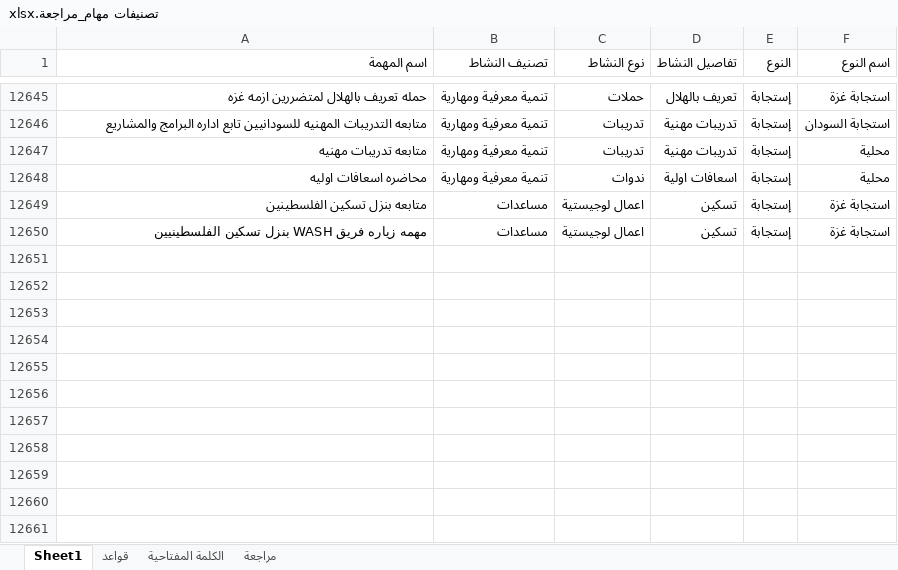
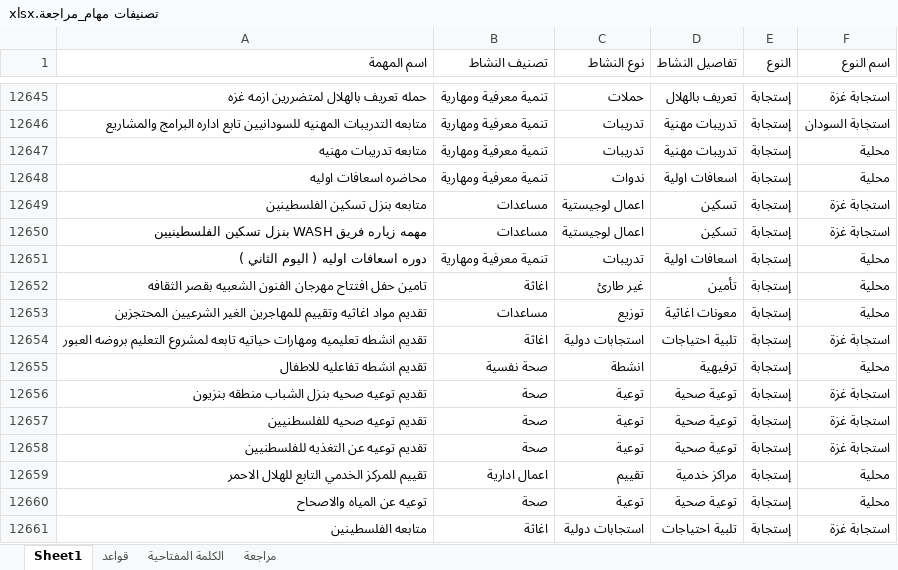
Before and after one commit to mo7amedrabei14-cell/eoc-system, an Excel workbook: تصنيفات مهام_مراجعة.xlsx, sheet Sheet1, drawn as a sheet; only a part is shown, gaps mark what is left out; values as stored, in another font and other column widths than the file's, no borders; table styles not drawn; the diff names each change by its address in the sheet, - before the commit and + after, or states it on an @@ line.

```diff
--- a/تصنيفات مهام_مراجعة.xlsx (sheet Sheet1)
+++ b/تصنيفات مهام_مراجعة.xlsx (sheet Sheet1)
+row 12651: دوره اسعافات اوليه ( اليوم الثاني ) | تنمية معرفية ومهارية | تدريبات | اسعافات اولية | إستجابة | محلية
+row 12652: تامين حفل افتتاح مهرجان الفنون الشعبيه بقصر الثقافه | اغاثة | غير طارئ | تأمين | إستجابة | محلية
+row 12653: تقديم مواد اغاثيه وتقييم للمهاجرين الغير الشرعيين المحتجزين | مساعدات | توزيع | معونات اغاثية | إستجابة | محلية
+row 12654: تقديم انشطه تعليميه ومهارات حياتيه تابعه لمشروع التعليم بروضه العبور | اغاثة | استجابات دولية | تلبية احتياجات | إستجابة | استجابة غزة
+row 12655: تقديم انشطه تفاعليه للاطفال | صحة نفسية | انشطة | ترفيهية | إستجابة | محلية
+row 12656: تقديم توعيه صحيه بنزل الشباب منطقه بنزيون | صحة | توعية | توعية صحية | إستجابة | استجابة غزة
+row 12657: تقديم توعيه صحيه للفلسطنيين | صحة | توعية | توعية صحية | إستجابة | استجابة غزة
+row 12658: تقديم توعيه عن التغذيه للفلسطنيين | صحة | توعية | توعية صحية | إستجابة | استجابة غزة
+row 12659: تقييم للمركز الخدمي التابع للهلال الاحمر | اعمال ادارية | تقييم | مراكز خدمية | إستجابة | محلية
+row 12660: توعيه عن المياه والاصحاح | صحة | توعية | توعية صحية | إستجابة | محلية
+row 12661: متابعه الفلسطينين | اغاثة | استجابات دولية | تلبية احتياجات | إستجابة | استجابة غزة
```
Also changed, not shown: sheet الكلمة المفتاحية, تصنيفات مهام.xlsx, 2 other files.
